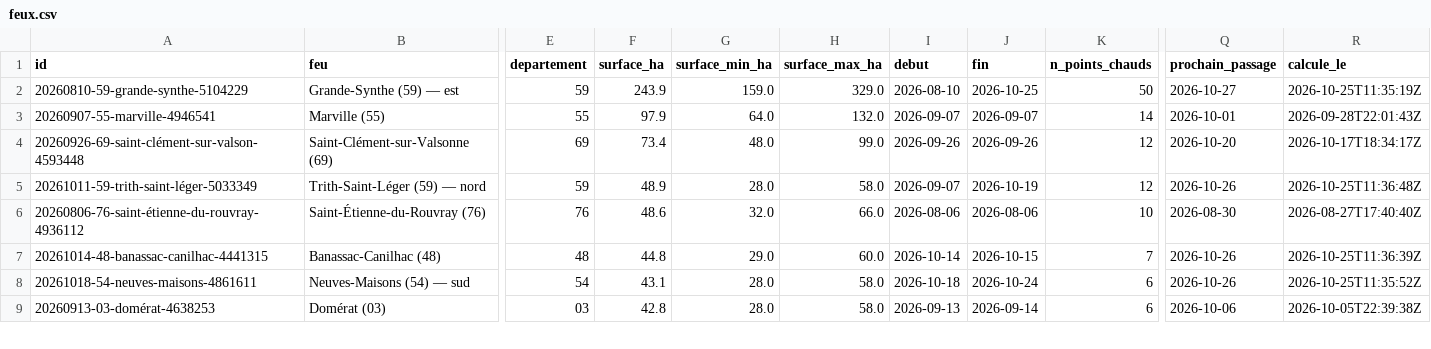
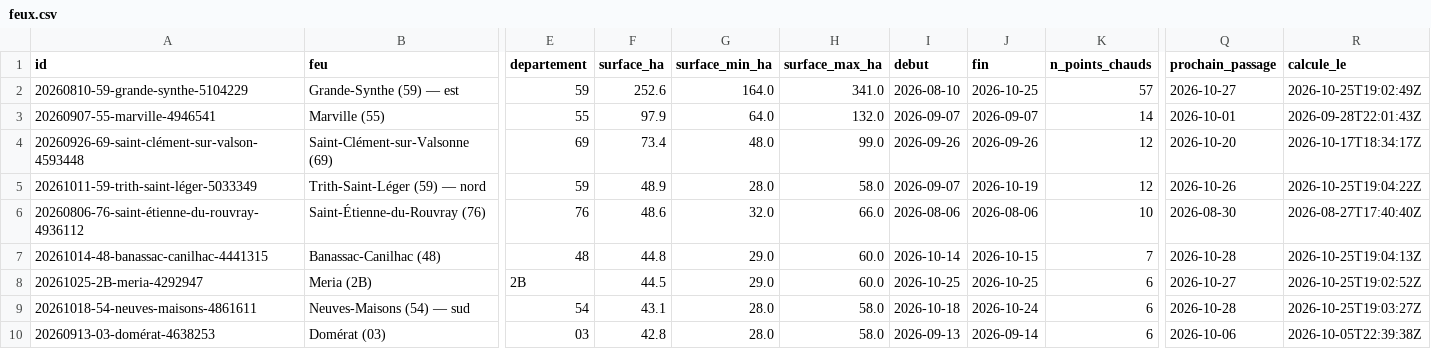
Before and after one commit to r0bp3nguin/brulis, a CSV file: site/data/feux.csv, drawn as a sheet; only a part is shown, gaps mark what is left out; addresses are those after the commit; rows hold the shown columns only; the diff covers the shown part only; the diff names each change by its address in the sheet, - before the commit and + after, or states it on an @@ line.

```diff
--- a/site/data/feux.csv
+++ b/site/data/feux.csv
-F2 (surface_ha): 243.9
+F2 (surface_ha): 252.6
-G2 (surface_min_ha): 159.0
+G2 (surface_min_ha): 164.0
-H2 (surface_max_ha): 329.0
+H2 (surface_max_ha): 341.0
-K2 (n_points_chauds): 50
+K2 (n_points_chauds): 57
-R2 (calcule_le): 2026-10-25T11:35:19Z
+R2 (calcule_le): 2026-10-25T19:02:49Z
-R5 (calcule_le): 2026-10-25T11:36:48Z
+R5 (calcule_le): 2026-10-25T19:04:22Z
-Q7 (prochain_passage): 2026-10-26
+Q7 (prochain_passage): 2026-10-28
-R7 (calcule_le): 2026-10-25T11:36:39Z
+R7 (calcule_le): 2026-10-25T19:04:13Z
+row 8: 20261025-2B-meria-4292947 | Meria (2B) | 2B | 44.5 | 29.0 | 60.0 | 2026-10-25 | 2026-10-25 | 6 | 2026-10-27 | 2026-10-25T19:02:52Z
-Q9 (prochain_passage): 2026-10-26
+Q9 (prochain_passage): 2026-10-28
-R9 (calcule_le): 2026-10-25T11:35:52Z
+R9 (calcule_le): 2026-10-25T19:03:27Z
```
Also changed, not shown: 1 added row, 1 removed row and 9 edited cells elsewhere in this file, 25 other files.
